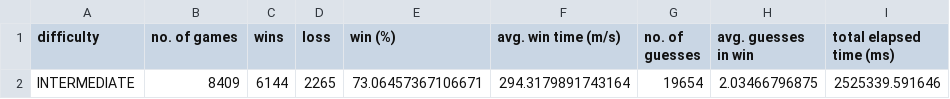
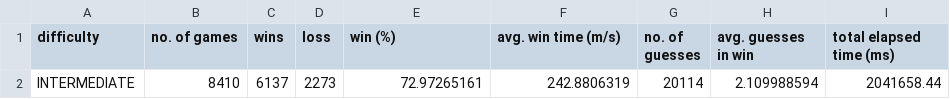
Before and after one commit to bradleypaulread/PseudoBoolean-Sweeper, a CSV file: resources/SPPBFirstGuess/2JointFirstGuess-Results.csv, drawn as a sheet; removed rows and columns are numbered as before the commit, all else as after; the diff names each change by its address in the sheet, - before the commit and + after, or states it on an @@ line.

Commit message:
Implemented GamePLayer standard first guess for full sim. Strat alg now picks highest density best cell.

```diff
--- a/resources/SPPBFirstGuess/2JointFirstGuess-Results.csv
+++ b/resources/SPPBFirstGuess/2JointFirstGuess-Results.csv
-row 2: INTERMEDIATE | 8409 | 6144 | 2265 | 73.06457367106671 | 294.3179891743164 | 19654 | 2.03466796875 | 2525339.591646
+row 2: INTERMEDIATE | 8410 | 6137 | 2273 | 72.97265161 | 242.8806319 | 20114 | 2.109988594 | 2041658.44
```
Also changed, not shown: resources/SPPBFirstGuess/JointFirstGuess-Results.csv, 49 other files.
